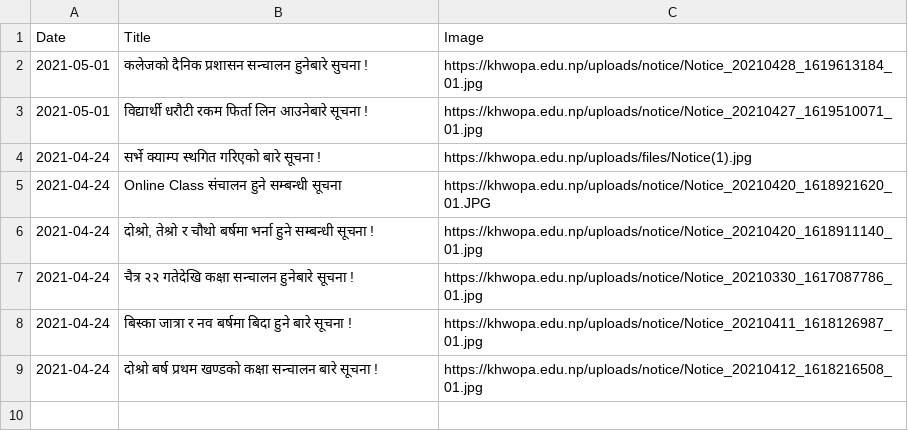
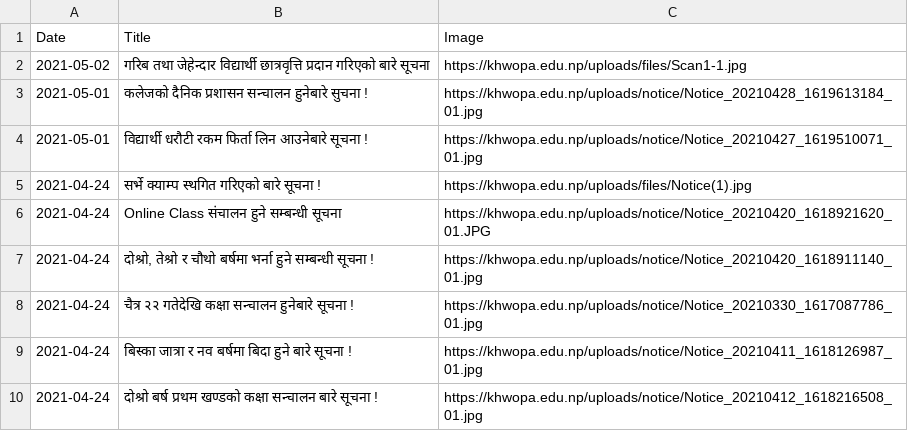
Before and after one commit to LaxmanMaharjan/Notice_Notifier, a CSV file: Notice_Infos.csv, drawn as a sheet; the diff names each change by its address in the sheet, - before the commit and + after, or states it on an @@ line.

Commit message:
Adding New Notices

```diff
--- a/Notice_Infos.csv
+++ b/Notice_Infos.csv
+row 2: 2021-05-02 | गरिब तथा जेहेन्दार विद्यार्थी छात्रवृत्ति प्रदान गरिएको बारे सूचना | https://khwopa.edu.np/uploads/files/Scan1-1.jpg
```
